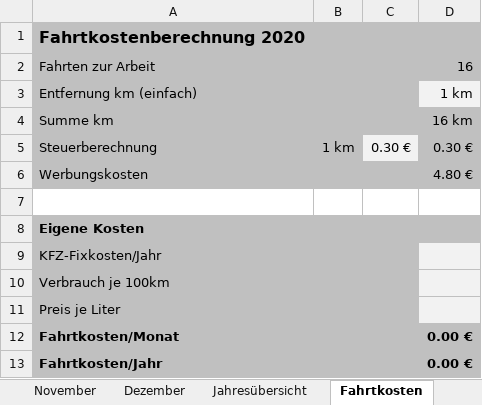
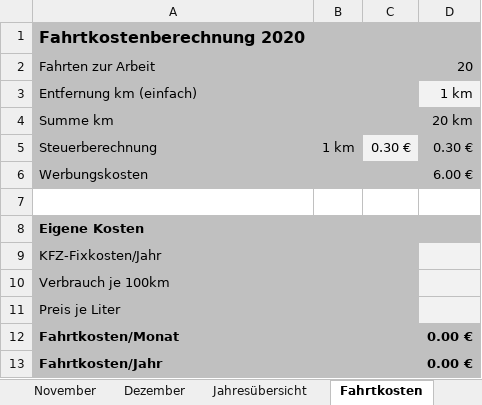
Before and after one commit to CarlosReyesHans/ProjektArbeit_Docs, an Excel workbook: Admin/Arbeitszeiterfassung-2020-jcr.xlsx, sheet Fahrtkosten, drawn as a sheet; values as stored, in another font and other column widths than the file's, no borders; charts and pictures not drawn; the diff names each change by its address in the sheet, - before the commit and + after, or states it on an @@ line.

```diff
--- a/Admin/Arbeitszeiterfassung-2020-jcr.xlsx (sheet Fahrtkosten)
+++ b/Admin/Arbeitszeiterfassung-2020-jcr.xlsx (sheet Fahrtkosten)
-D2: 16
+D2: 20
-D4: 16 km
+D4: 20 km
-D6: 4.80 €
+D6: 6.00 €
```
Also changed, not shown: sheet Mai, sheet Juni, sheet Jahresübersicht, charts or pictures, 6 other files.
